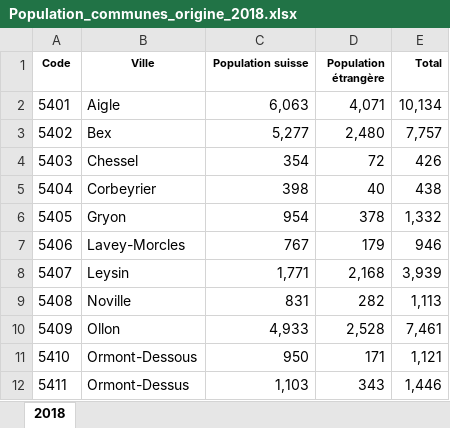
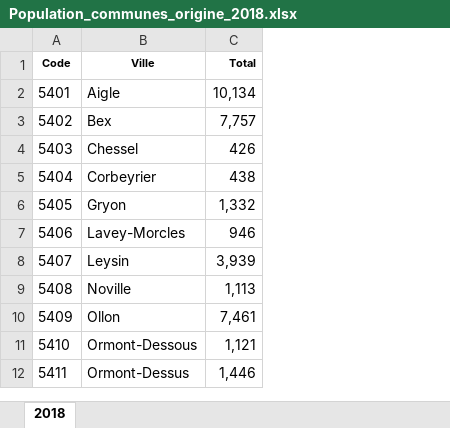
Before and after one commit to Andreanefer/VisualDonM47, an Excel workbook: 20200228-Cours2-StuctureDeDonneesEnJS/Ex2.2-Donnees/Population_communes_origine_2018.xlsx, sheet 2018, drawn as a sheet; only a part is shown; values as stored, in another font and other column widths than the file's, no borders; the diff names each change by its address in the sheet, - before the commit and + after, or states it on an @@ line.

```diff
--- a/20200228-Cours2-StuctureDeDonneesEnJS/Ex2.2-Donnees/Population_communes_origine_2018.xlsx (sheet 2018)
+++ b/20200228-Cours2-StuctureDeDonneesEnJS/Ex2.2-Donnees/Population_communes_origine_2018.xlsx (sheet 2018)
-column C (Population suisse), rows 2-12: 6,063 | 5,277 | 354 | 398 | 954 | 767 | 1,771 | 831 | 4,933 | 950 | 1,103
-column D (Population étrangère), rows 2-12: 4,071 | 2,480 | 72 | 40 | 378 | 179 | 2,168 | 282 | 2,528 | 171 | 343
```
Also changed, not shown: 3 other files.
